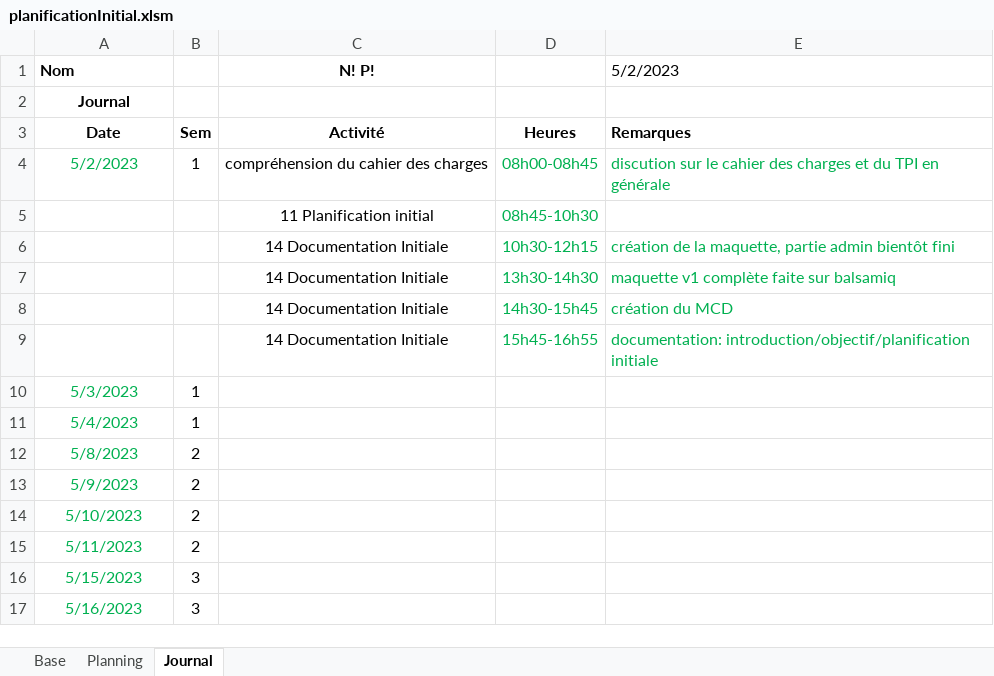
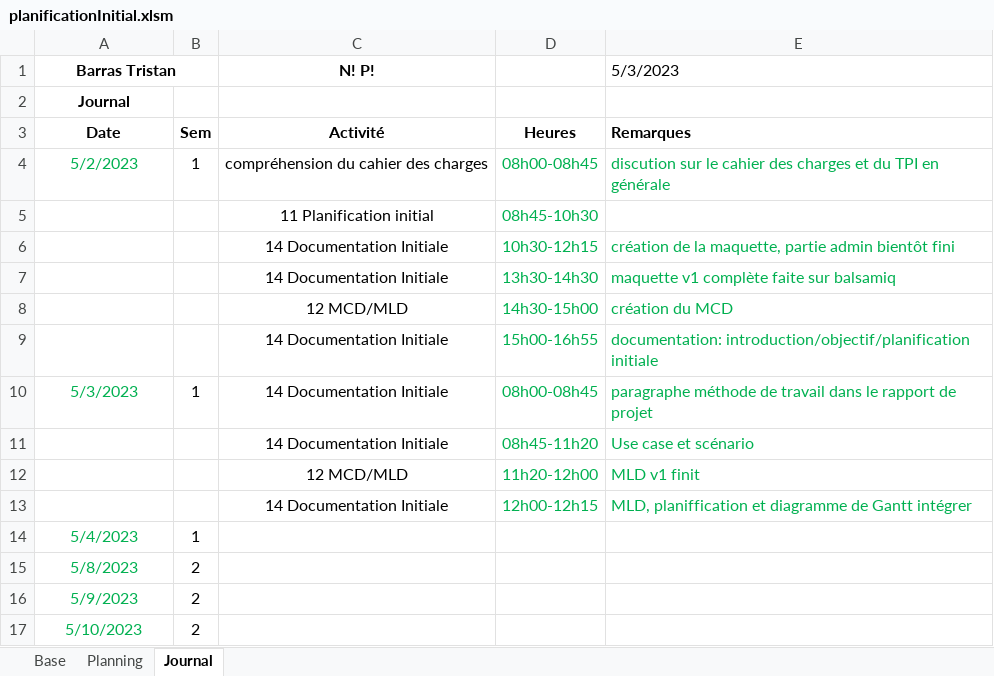
Before and after one commit to Tristan1403/GestionInventaireInformatiqueTPI, an Excel workbook: documentation/planificationInitial.xlsm, sheet Journal, drawn as a sheet; only a part is shown; the shorter side is filled out with more unchanged rows; values as stored, in another font and other column widths than the file's, no borders; charts and pictures not drawn; removed rows and columns are numbered as before the commit, all else as after; the diff covers the shown part only; the diff names each change by its address in the sheet, - before the commit and + after, or states it on an @@ line.

Commit message:
Usecase scénario, doc, MLD

```diff
--- a/documentation/planificationInitial.xlsm (sheet Journal)
+++ b/documentation/planificationInitial.xlsm (sheet Journal)
-A1: Nom
+A1: Barras Tristan
-A1 alignment: left
+A1 alignment: center
+A1:B1 merged
-E1: 5/2/2023
+E1: 5/3/2023
-row 8:  |  | 14 Documentation Initiale | 14h30-15h45 | création du MCD
+row 8:  |  | 12 MCD/MLD | 14h30-15h00 | création du MCD
-D9: 15h45-16h55
+D9: 15h00-16h55
-C10 (N! P!): (empty)
+C10 (N! P!): 14 Documentation Initiale
-D10: (empty)
+D10: 08h00-08h45
-E10 (5/3/2023): (empty)
+E10 (5/3/2023): paragraphe méthode de travail dans le rapport de projet
+row 11:  |  | 14 Documentation Initiale | 08h45-11h20 | Use case et scénario
+row 12:  |  | 12 MCD/MLD | 11h20-12h00 | MLD v1 finit
+row 13:  |  | 14 Documentation Initiale | 12h00-12h15 | MLD, planiffication et diagramme de Gantt intégrer
```
Also changed, not shown: 66 removed rows and 25 edited cells elsewhere in this sheet, sheet Planning, 17 other files.
